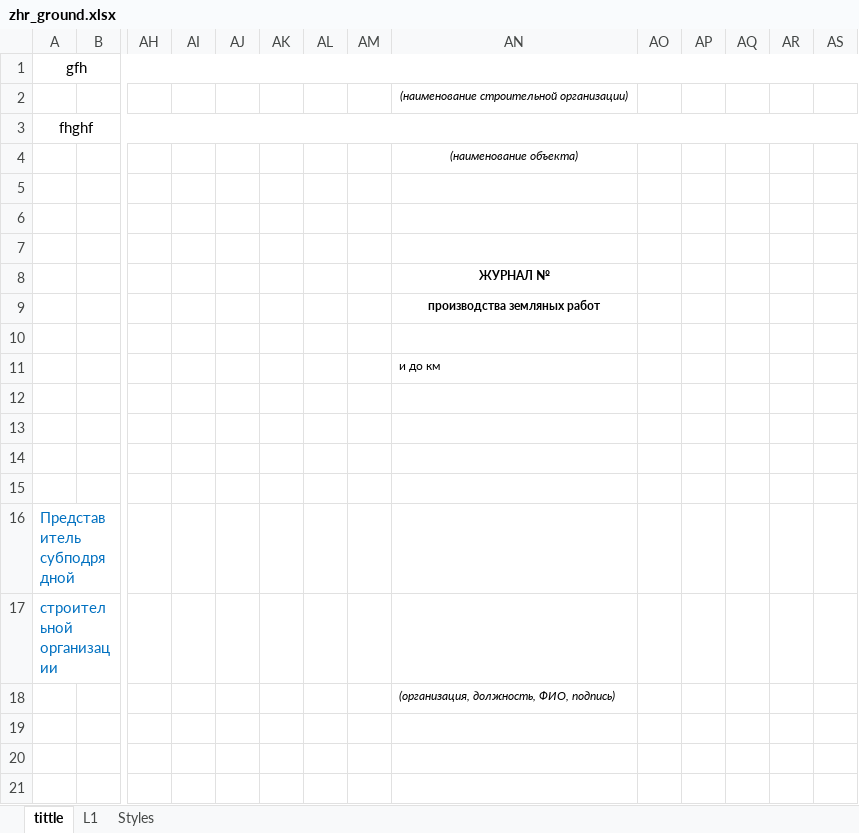
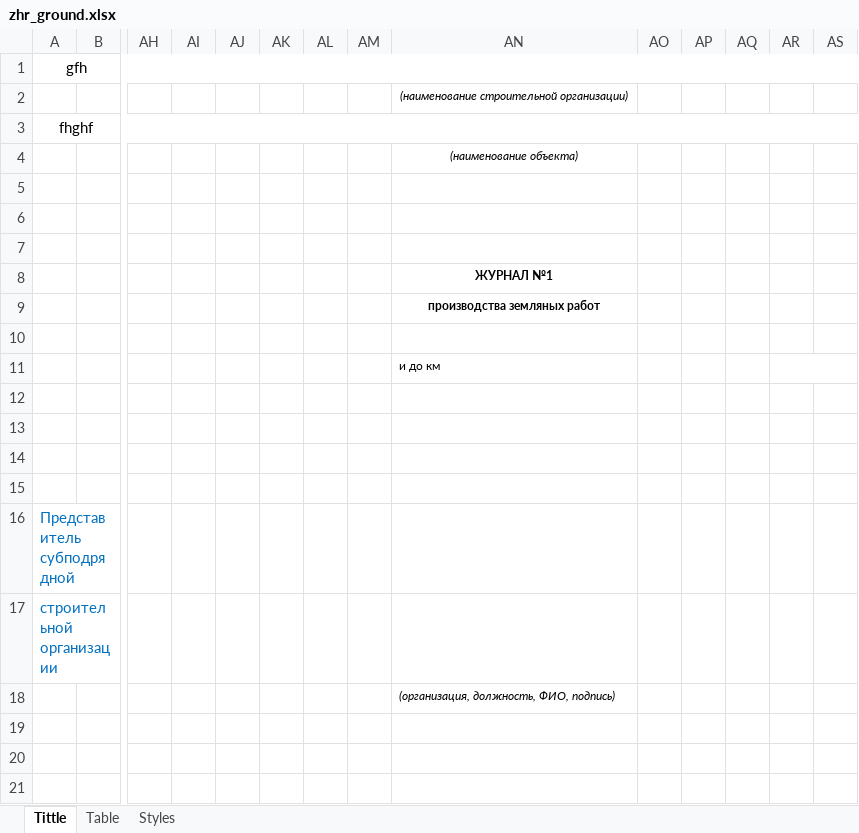
Before and after one commit to Dmitr06/PSD, an Excel workbook: Excell/zhr_ground.xlsx, sheet Tittle, drawn as a sheet; only a part is shown, gaps mark what is left out; values as stored, in another font and other column widths than the file's, no borders; the diff covers the shown part only; the diff names each change by its address in the sheet, - before the commit and + after, or states it on an @@ line.

```diff
--- a/Excell/zhr_ground.xlsx (sheet Tittle)
+++ b/Excell/zhr_ground.xlsx (sheet Tittle)
-sheet tab: tittle
+sheet tab: Tittle
-sheet tab: L1
+sheet tab: Table
-AN8: ЖУРНАЛ №
+AN8: ЖУРНАЛ №1
+AR11:AX11 merged
```
Also changed, not shown: merged cells elsewhere in this sheet, sheet Styles, Excell/zhr_izol.xlsx, Excell/zhr_svarki.xlsx, 12 other files.
